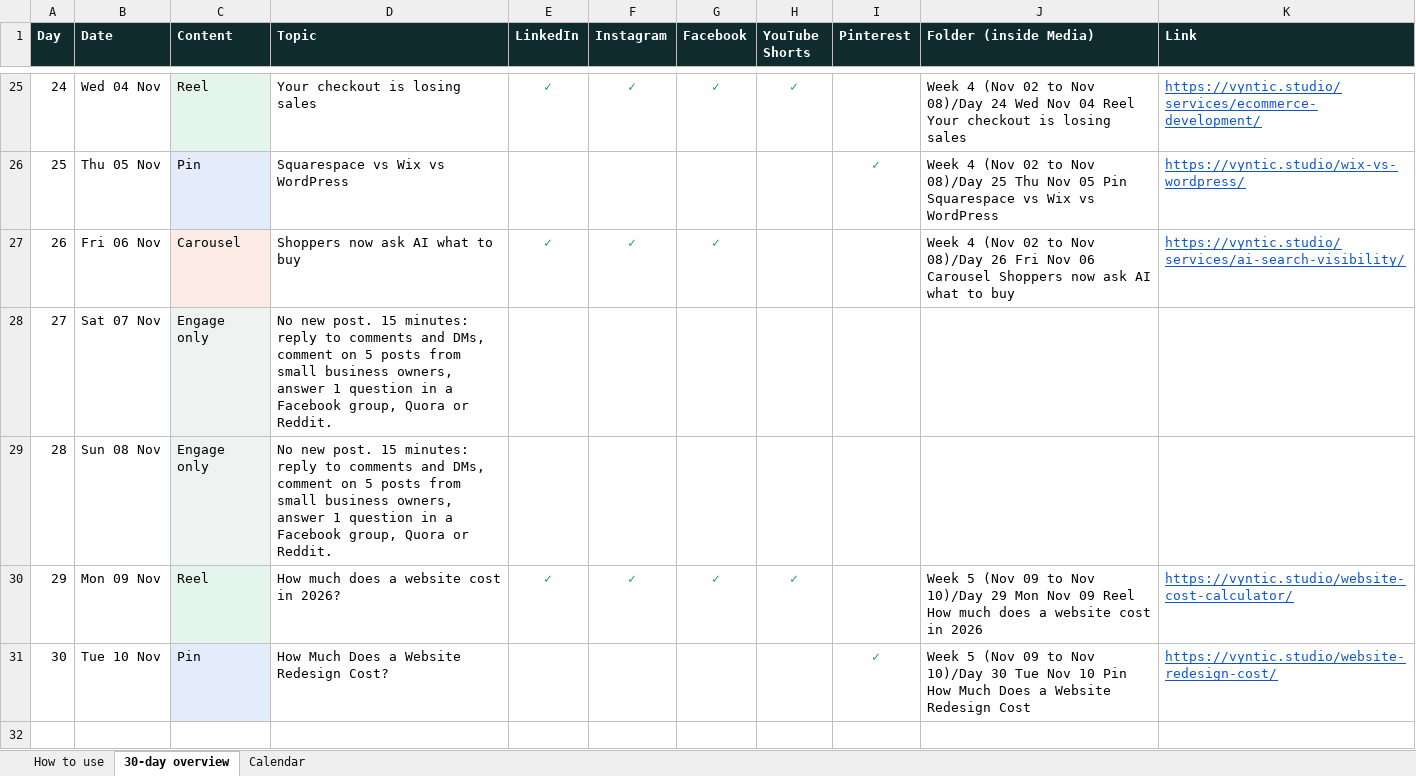
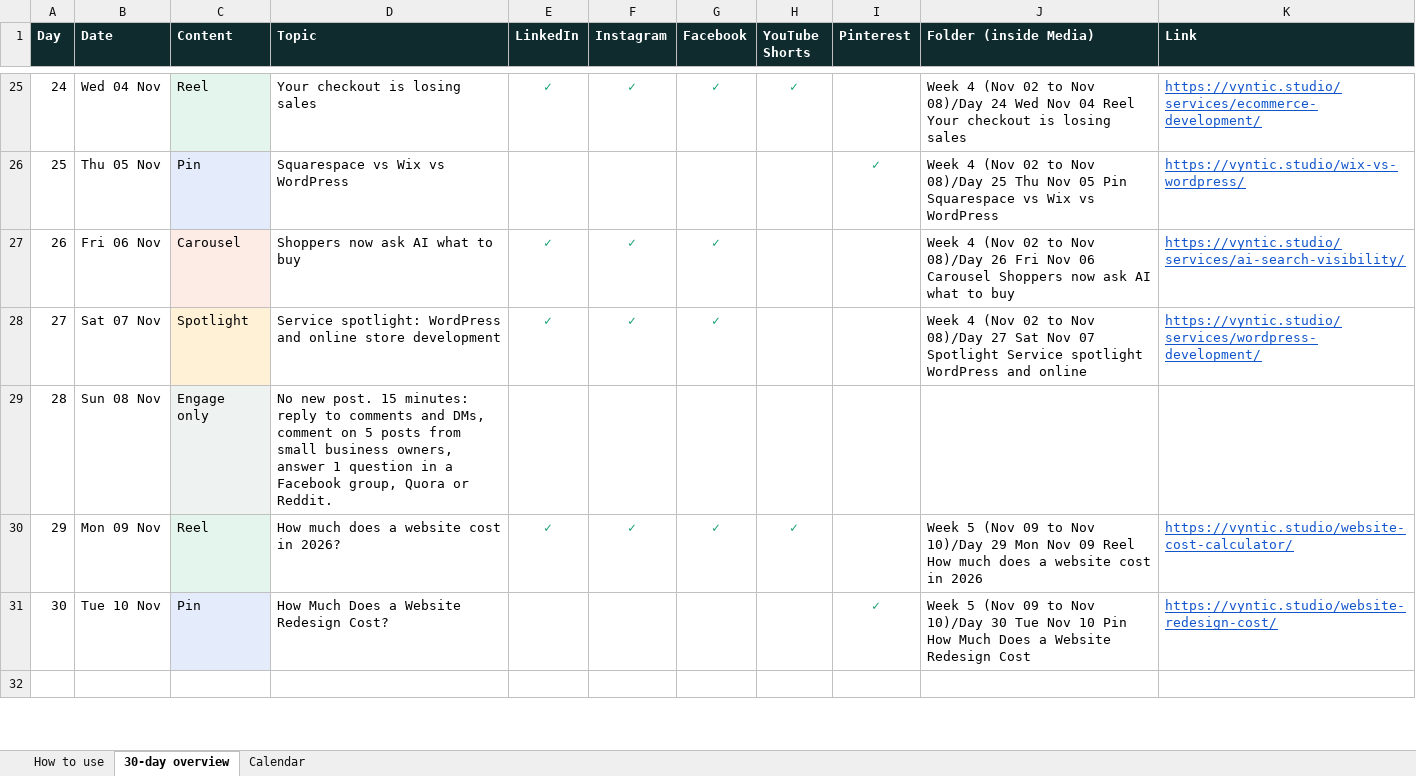
Before and after one commit to developerusamakhan-cloud/balloonprime, an Excel workbook: vyntic-30-day-calendar.xlsx, sheet 30-day overview, drawn as a sheet; only a part is shown, gaps mark what is left out; values as stored, in another font and other column widths than the file's, no borders; the diff covers the shown part only; the diff names each change by its address in the sheet, - before the commit and + after, or states it on an @@ line.

```diff
--- a/vyntic-30-day-calendar.xlsx (sheet 30-day overview)
+++ b/vyntic-30-day-calendar.xlsx (sheet 30-day overview)
-C28 (Content): Engage only
+C28 (Content): Spotlight
-C28 fill: #EEF3F1
+C28 fill: #FFF1D6
-D28 (Topic): No new post. 15 minutes: reply to comments and DMs, comment on 5 posts from small business owners, answer 1 question in a Facebook group, Quora or Reddit.
+D28 (Topic): Service spotlight: WordPress and online store development
-E28 (LinkedIn): (empty)
+E28 (LinkedIn): ✓
-F28 (Instagram): (empty)
+F28 (Instagram): ✓
-G28 (Facebook): (empty)
+G28 (Facebook): ✓
-J28 (Folder (inside Media)): (empty)
+J28 (Folder (inside Media)): Week 4 (Nov 02 to Nov 08)/Day 27 Sat Nov 07 Spotlight Service spotlight WordPress and online
-K28 (Link): (empty)
+K28 (Link): https://vyntic.studio/services/wordpress-development/
```
Also changed, not shown: 23 edited cells and cell formats elsewhere in this sheet, sheet Calendar, sheet How to use, 1 other file.
